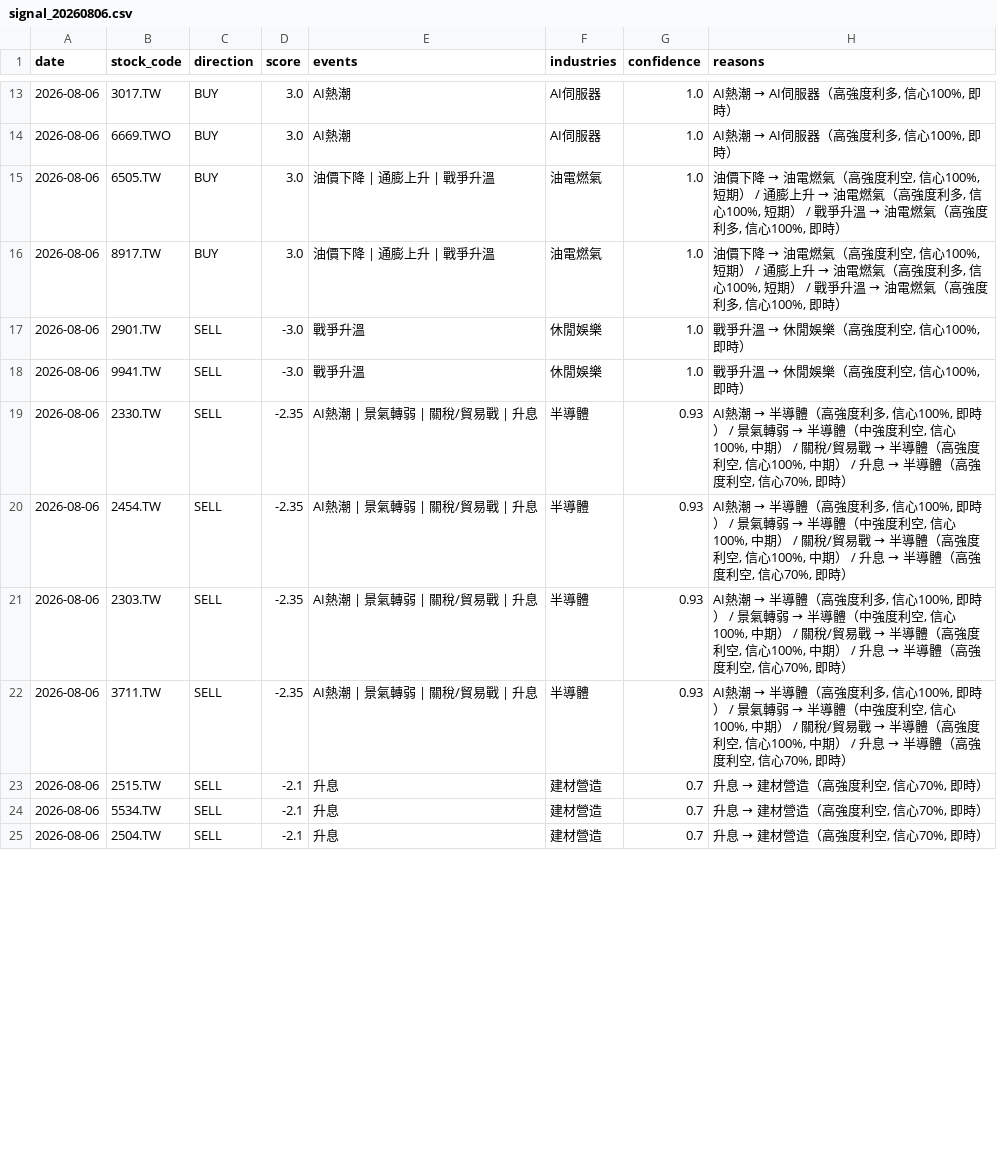
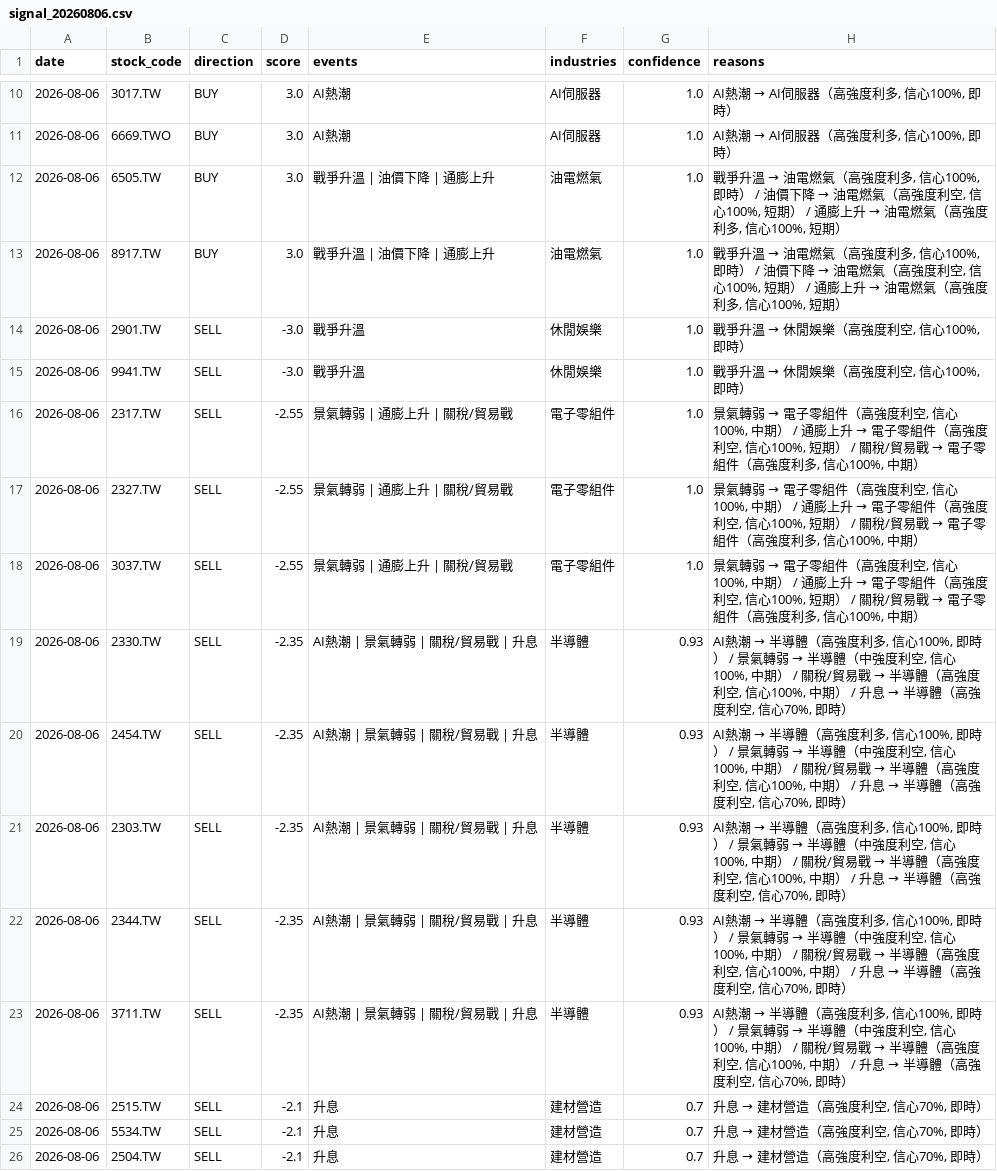
Before and after one commit to possible1397/Stock_event, a CSV file: output/signal_20260806.csv, drawn as a sheet; only a part is shown, gaps mark what is left out; the diff covers the shown part only.

```diff
--- a/output/signal_20260806.csv
+++ b/output/signal_20260806.csv
@@ -14,6 +11,9 @@
 2026-08-06,6669.TWO,BUY,3.0,AI熱潮,AI伺服器,1.0,"AI熱潮 → AI伺服器（高強度利多, 信心100%, 即時）"
-2026-08-06,6505.TW,BUY,3.0,油價下降 | 通膨上升 | 戰爭升溫,油電燃氣,1.0,"油價下降 → 油電燃氣（高強度利空, 信心100%, 短期） / 通膨上升 → 油電燃氣（高強度利多, 信心100%, 短期） / 戰爭升溫 → 油電燃氣（高強度利多, 信心100%, 即時）"
-2026-08-06,8917.TW,BUY,3.0,油價下降 | 通膨上升 | 戰爭升溫,油電燃氣,1.0,"油價下降 → 油電燃氣（高強度利空, 信心100%, 短期） / 通膨上升 → 油電燃氣（高強度利多, 信心100%, 短期） / 戰爭升溫 → 油電燃氣（高強度利多, 信心100%, 即時）"
+2026-08-06,6505.TW,BUY,3.0,戰爭升溫 | 油價下降 | 通膨上升,油電燃氣,1.0,"戰爭升溫 → 油電燃氣（高強度利多, 信心100%, 即時） / 油價下降 → 油電燃氣（高強度利空, 信心100%, 短期） / 通膨上升 → 油電燃氣（高強度利多, 信心100%, 短期）"
+2026-08-06,8917.TW,BUY,3.0,戰爭升溫 | 油價下降 | 通膨上升,油電燃氣,1.0,"戰爭升溫 → 油電燃氣（高強度利多, 信心100%, 即時） / 油價下降 → 油電燃氣（高強度利空, 信心100%, 短期） / 通膨上升 → 油電燃氣（高強度利多, 信心100%, 短期）"
 2026-08-06,2901.TW,SELL,-3.0,戰爭升溫,休閒娛樂,1.0,"戰爭升溫 → 休閒娛樂（高強度利空, 信心100%, 即時）"
 2026-08-06,9941.TW,SELL,-3.0,戰爭升溫,休閒娛樂,1.0,"戰爭升溫 → 休閒娛樂（高強度利空, 信心100%, 即時）"
+2026-08-06,2317.TW,SELL,-2.55,景氣轉弱 | 通膨上升 | 關稅/貿易戰,電子零組件,1.0,"景氣轉弱 → 電子零組件（高強度利空, 信心100%, 中期） / 通膨上升 → 電子零組件（高強度利空, 信心100%, 短期） / 關稅/貿易戰 → 電子零組件（高強度利多, 信心100%, 中期）"
+2026-08-06,2327.TW,SELL,-2.55,景氣轉弱 | 通膨上升 | 關稅/貿易戰,電子零組件,1.0,"景氣轉弱 → 電子零組件（高強度利空, 信心100%, 中期） / 通膨上升 → 電子零組件（高強度利空, 信心100%, 短期） / 關稅/貿易戰 → 電子零組件（高強度利多, 信心100%, 中期）"
+2026-08-06,3037.TW,SELL,-2.55,景氣轉弱 | 通膨上升 | 關稅/貿易戰,電子零組件,1.0,"景氣轉弱 → 電子零組件（高強度利空, 信心100%, 中期） / 通膨上升 → 電子零組件（高強度利空, 信心100%, 短期） / 關稅/貿易戰 → 電子零組件（高強度利多, 信心100%, 中期）"
 2026-08-06,2330.TW,SELL,-2.35,AI熱潮 | 景氣轉弱 | 關稅/貿易戰 | 升息,半導體,0.93,"AI熱潮 → 半導體（高強度利多, 信心100%, 即時） / 景氣轉弱 → 半導體（中強度利空, 信心100%, 中期） / 關稅/貿易戰 → 半導體（高強度利空, 信心100%, 中期） / 升息 → 半導體（高強度利空, 信心70%, 即時）"
@@ -21,2 +21,3 @@
 2026-08-06,2303.TW,SELL,-2.35,AI熱潮 | 景氣轉弱 | 關稅/貿易戰 | 升息,半導體,0.93,"AI熱潮 → 半導體（高強度利多, 信心100%, 即時） / 景氣轉弱 → 半導體（中強度利空, 信心100%, 中期） / 關稅/貿易戰 → 半導體（高強度利空, 信心100%, 中期） / 升息 → 半導體（高強度利空, 信心70%, 即時）"
+2026-08-06,2344.TW,SELL,-2.35,AI熱潮 | 景氣轉弱 | 關稅/貿易戰 | 升息,半導體,0.93,"AI熱潮 → 半導體（高強度利多, 信心100%, 即時） / 景氣轉弱 → 半導體（中強度利空, 信心100%, 中期） / 關稅/貿易戰 → 半導體（高強度利空, 信心100%, 中期） / 升息 → 半導體（高強度利空, 信心70%, 即時）"
 2026-08-06,3711.TW,SELL,-2.35,AI熱潮 | 景氣轉弱 | 關稅/貿易戰 | 升息,半導體,0.93,"AI熱潮 → 半導體（高強度利多, 信心100%, 即時） / 景氣轉弱 → 半導體（中強度利空, 信心100%, 中期） / 關稅/貿易戰 → 半導體（高強度利空, 信心100%, 中期） / 升息 → 半導體（高強度利空, 信心70%, 即時）"
```
Also changed, not shown: 9 removed rows and 8 edited cells elsewhere in this file, 4 other files.
